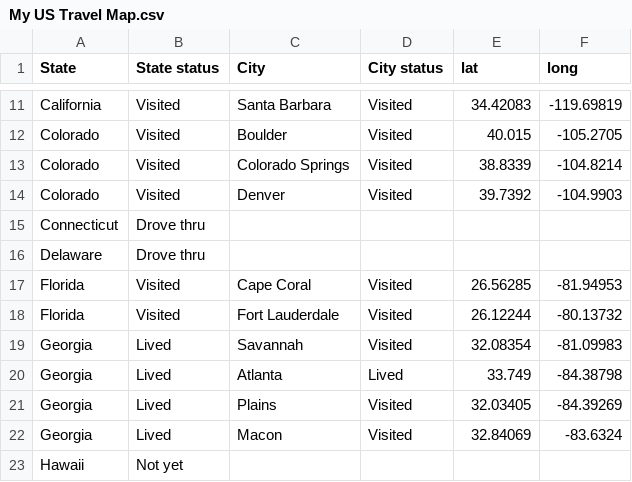
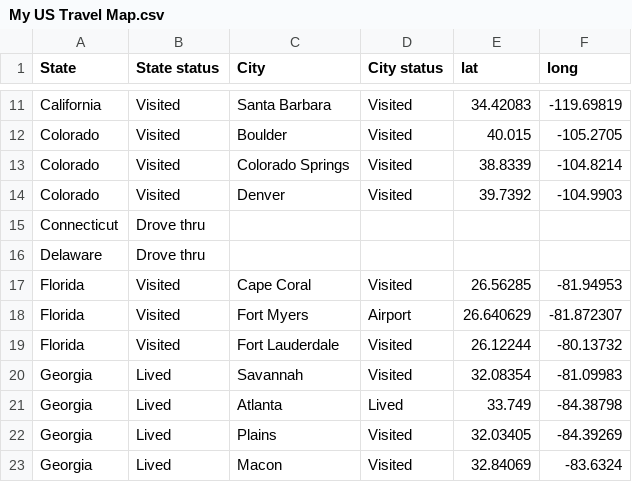
Before and after one commit to OleksiyAnokhin/my-us-travel-map, a CSV file: My US Travel Map.csv, drawn as a sheet; only a part is shown, gaps mark what is left out; the shorter side is filled out with more unchanged rows; the diff names each change by its address in the sheet, - before the commit and + after, or states it on an @@ line.

Commit message:
Added Fort Myers, FL

```diff
--- a/My US Travel Map.csv
+++ b/My US Travel Map.csv
+row 18: Florida | Visited | Fort Myers | Airport | 26.640629 | -81.872307
```
